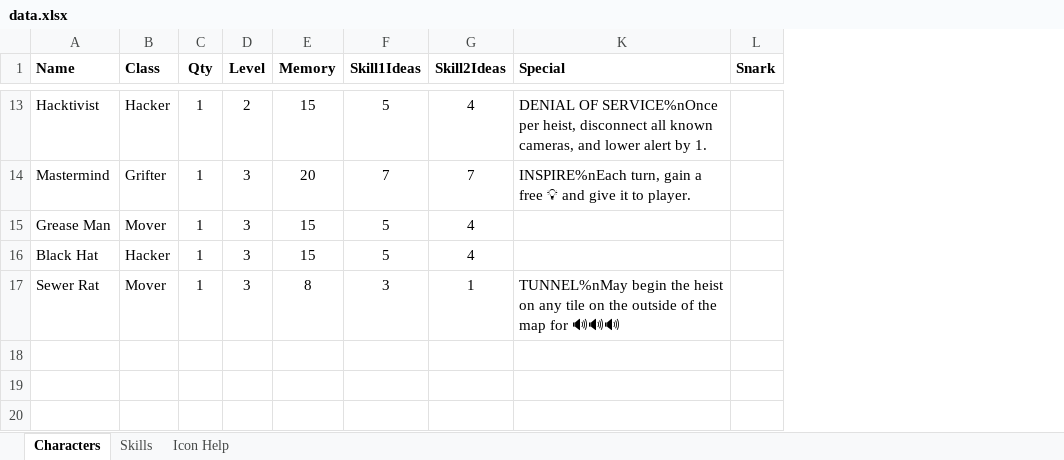
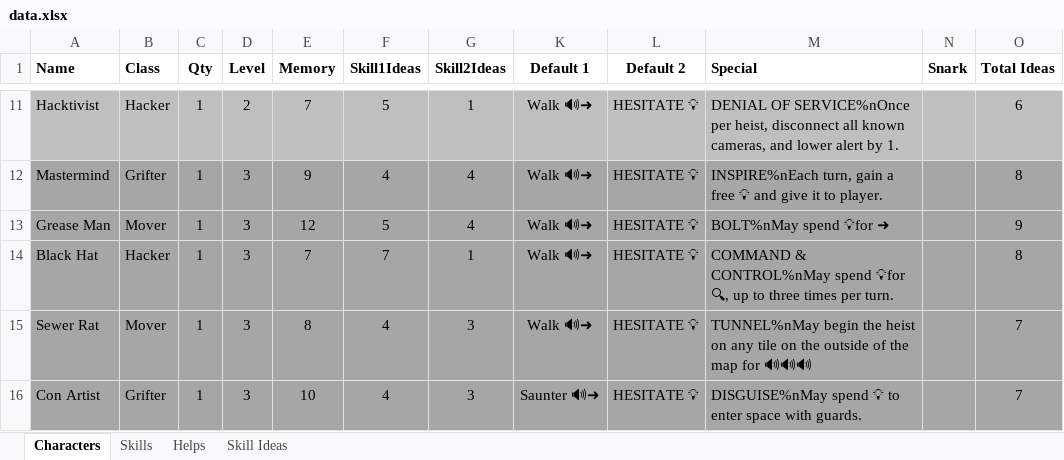
Before and after one commit to andymeneely/project-timber-wolf, an Excel workbook: data/data.xlsx, sheet Characters, drawn as a sheet; only a part is shown, gaps mark what is left out; values as stored, in another font and other column widths than the file's, no borders; addresses are those after the commit; the diff covers the shown part only; the diff names each change by its address in the sheet, - before the commit and + after, or states it on an @@ line.

```diff
--- a/data/data.xlsx (sheet Characters)
+++ b/data/data.xlsx (sheet Characters)
-sheet tab: Icon Help
+sheet tab: Helps
+sheet tab: Skill Ideas
+column K (Default 1), rows 11-15: all Walk 🔊➜
+column L (Default 2), rows 11-15: all HESITATE 💡
+column O (Total Ideas), rows 11-15: 6 | 8 | 9 | 8 | 7
-A11:G11 fill: none
+A11:G11 fill: #BFBFBF
-E11 (Memory): 15
+E11 (Memory): 7
-G11 (Skill2Ideas): 4
+G11 (Skill2Ideas): 1
-M11:N11 fill: none
+M11:N11 fill: #BFBFBF
-A12:G15 fill: none
+A12:G15 fill: #A6A6A6
-E12 (Memory): 20
+E12 (Memory): 9
-F12 (Skill1Ideas): 7
+F12 (Skill1Ideas): 4
-G12 (Skill2Ideas): 7
+G12 (Skill2Ideas): 4
-M12:N15 fill: none
+M12:N15 fill: #A6A6A6
-E13 (Memory): 15
+E13 (Memory): 12
-M13 (Special): (empty)
+M13 (Special): BOLT%nMay spend 💡for ➜
-E14 (Memory): 15
+E14 (Memory): 7
-F14 (Skill1Ideas): 5
+F14 (Skill1Ideas): 7
-G14 (Skill2Ideas): 4
+G14 (Skill2Ideas): 1
-M14 (Special): (empty)
+M14 (Special): COMMAND & CONTROL%nMay spend 💡for 🔍, up to three times per turn.
-F15 (Skill1Ideas): 3
+F15 (Skill1Ideas): 4
-G15 (Skill2Ideas): 1
+G15 (Skill2Ideas): 3
+row 16: Con Artist | Grifter | 1 | 3 | 10 | 4 | 3 | Saunter 🔊➜ | HESITATE 💡 | DISGUISE%nMay spend 💡 to enter space with guards. |  | 7
```
Also changed, not shown: 1 added row, 3 removed rows, 17 edited cells and cell formats elsewhere in this sheet, sheet Skills, sheet Helps, 9 other files.
